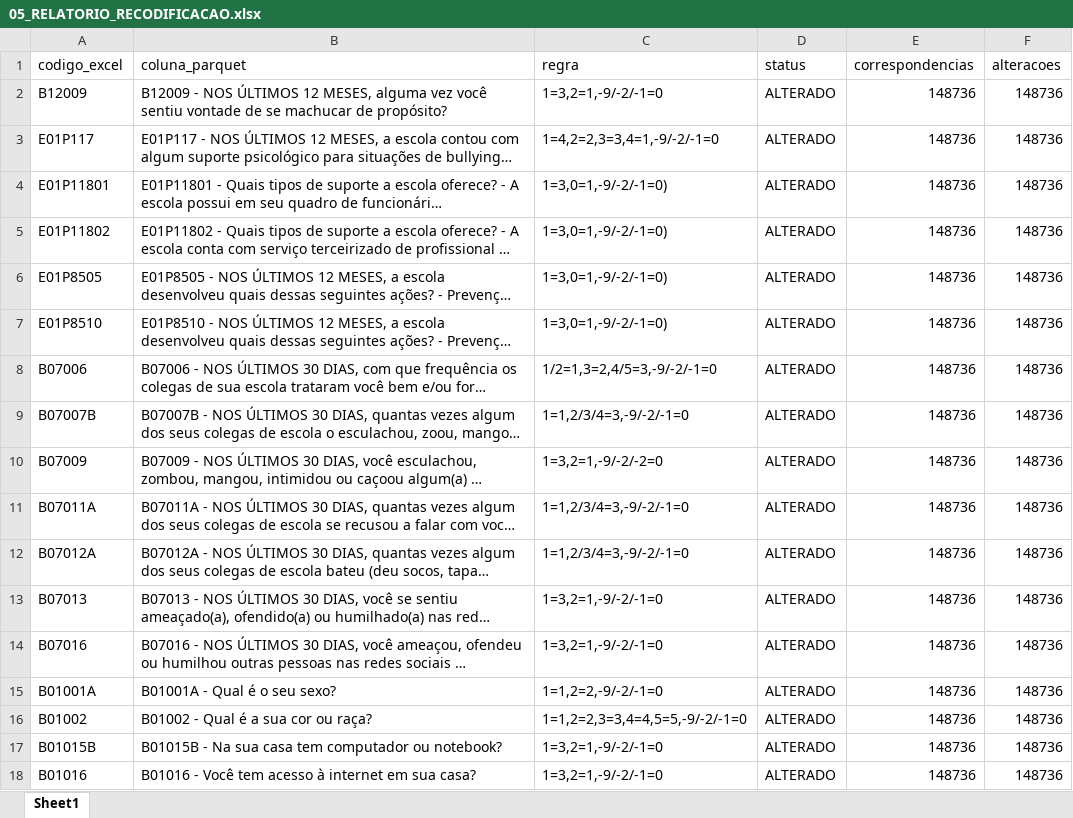
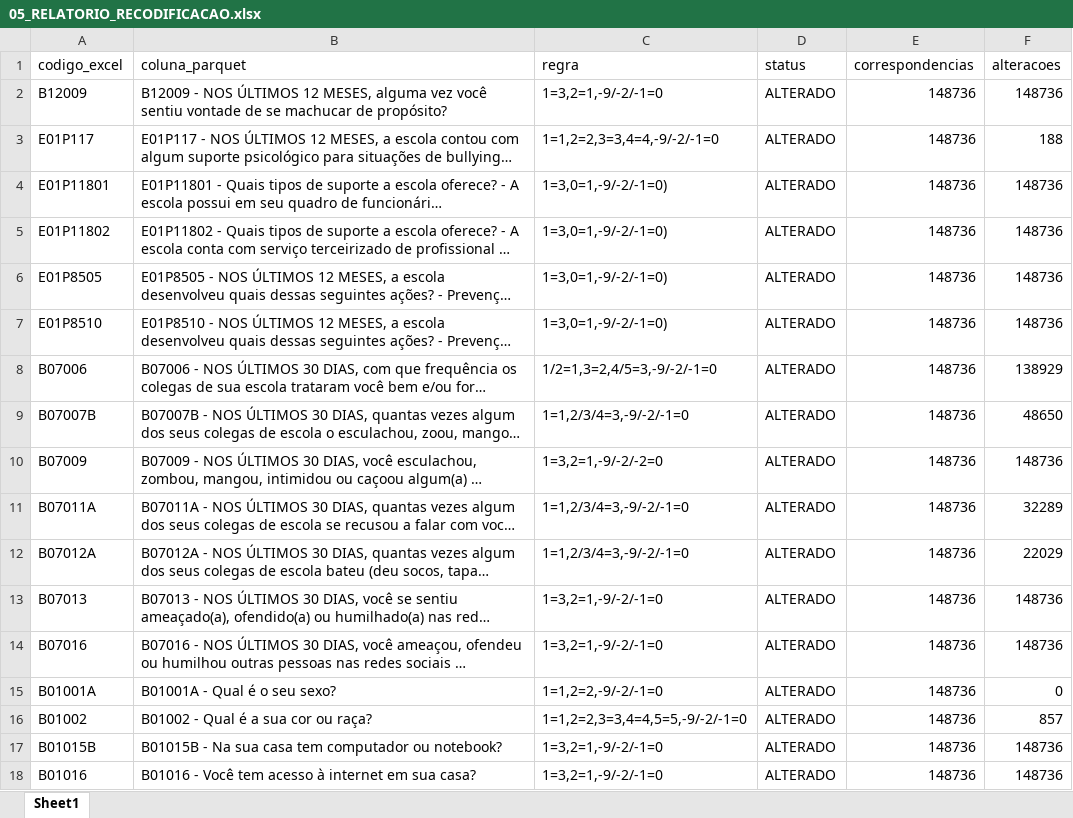
Before and after one commit to jacomassi04/Suicidio_adolescentes_Brasil, an Excel workbook: Tratamento_dados_database_PENSE_2024/Scripts_tratamento_dados_PENSE_2024/05_RELATORIO_RECODIFICACAO.xlsx, sheet Sheet1, drawn as a sheet; only a part is shown; long unchanged cells end in …; values as stored, in another font and other column widths than the file's, no borders; the diff covers the shown part only; the diff names each change by its address in the sheet, - before the commit and + after, or states it on an @@ line.

```diff
--- a/Tratamento_dados_database_PENSE_2024/Scripts_tratamento_dados_PENSE_2024/05_RELATORIO_RECODIFICACAO.xlsx (sheet Sheet1)
+++ b/Tratamento_dados_database_PENSE_2024/Scripts_tratamento_dados_PENSE_2024/05_RELATORIO_RECODIFICACAO.xlsx (sheet Sheet1)
-C3 (regra): 1=4,2=2,3=3,4=1,-9/-2/-1=0
+C3 (regra): 1=1,2=2,3=3,4=4,-9/-2/-1=0
-F3 (alteracoes): 148736
+F3 (alteracoes): 188
-F8 (alteracoes): 148736
+F8 (alteracoes): 138929
-F9 (alteracoes): 148736
+F9 (alteracoes): 48650
-F11 (alteracoes): 148736
+F11 (alteracoes): 32289
-F12 (alteracoes): 148736
+F12 (alteracoes): 22029
-F15 (alteracoes): 148736
+F15 (alteracoes): 0
-F16 (alteracoes): 148736
+F16 (alteracoes): 857
```
Also changed, not shown: 16 edited cells elsewhere in this sheet, Tratamento_dados_database_PENSE_2024/Scripts_tratamento_dados_PENSE_2024/01_Colunas_recomendadas_pense_2024_final.xlsx, Tratamento_dados_database_PENSE_2024/Scripts_tratamento_dados_PENSE_2024/05_DIAGNOSTICO_RECODIFICACAO.xlsx, 3 other files.
